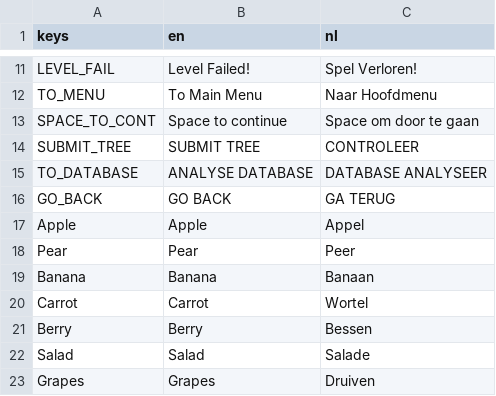
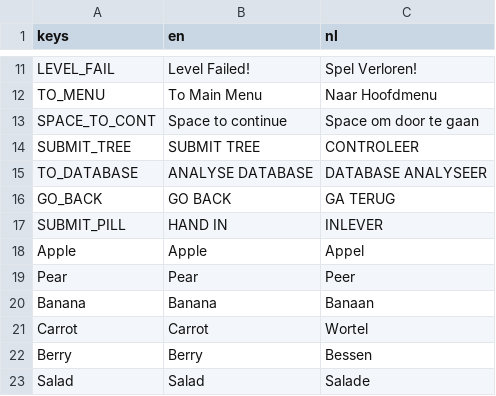
Before and after one commit to sophiedkk/ELSA-Smart-Scanner-Game, a CSV file: game/translations.csv, drawn as a sheet; only a part is shown, gaps mark what is left out; the shorter side is filled out with more unchanged rows.

Commit message:
First patient loop
1. Gameplay loop completed: pills spawn in the level along with all required buttons, you get a result based on your choice, no simulation part yet
2. Clears all of the UI elements for the next patient

```diff
--- a/game/translations.csv
+++ b/game/translations.csv
@@ -16,2 +16,3 @@ TO_DATABASE, ANALYSE DATABASE, DATABASE ANALYSEER
 GO_BACK, GO BACK, GA TERUG
+SUBMIT_PILL, HAND IN, INLEVER
 Apple,Apple,Appel
```
Also changed, not shown: 9 other files.
